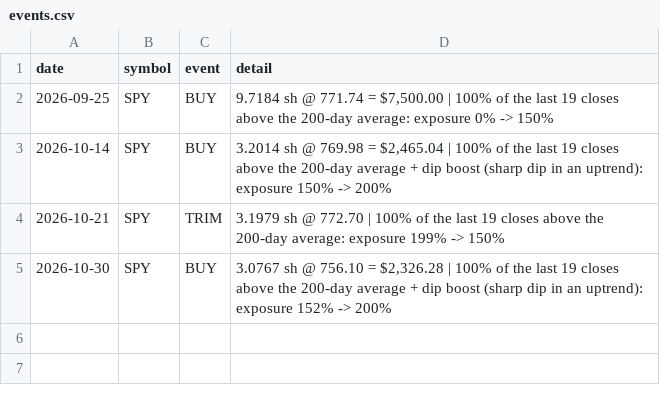
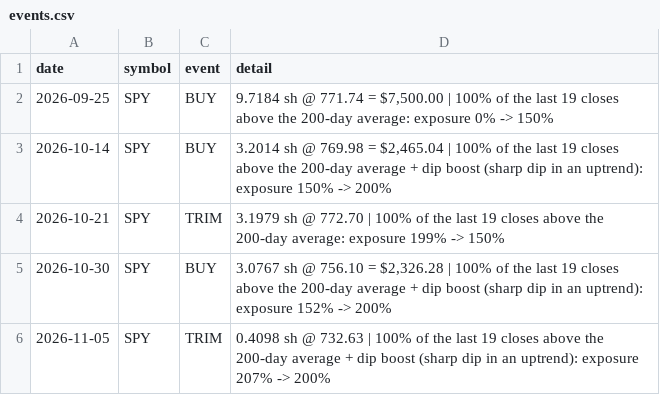
Before and after one commit to cashoutsav8-bit/stock-paper-bot, a CSV file: docs/strat_D/events.csv, drawn as a sheet; the diff names each change by its address in the sheet, - before the commit and + after, or states it on an @@ line.

```diff
--- a/docs/strat_D/events.csv
+++ b/docs/strat_D/events.csv
+row 6: 2026-11-05 | SPY | TRIM | 0.4098 sh @ 732.63 | 100% of the last 19 closes above the 200-day average + dip boost (sharp dip in an uptrend): exposure 207% -> 200%
```
Also changed, not shown: docs/strat_A/equity.csv, docs/strat_A/events.csv, 9 other files.
